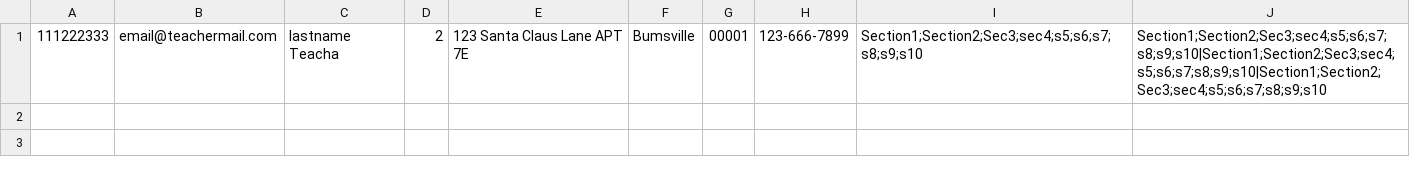
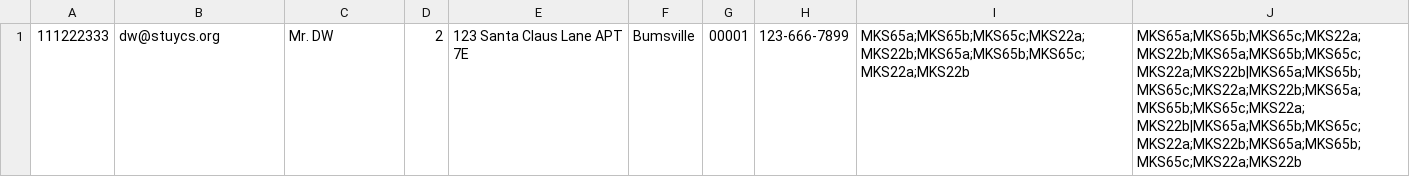
Before and after one commit to dennisYatunin/Icarus, a CSV file: data/faculty.csv, drawn as a sheet.

```diff
--- a/data/faculty.csv
+++ b/data/faculty.csv
@@ -1,2 +1 @@
-"111222333", "email@teachermail.com", "lastname Teacha", "2", "123 Santa Claus Lane APT 7E", "Bumsville", "00001", "123-666-7899",  "Section1;Section2;Sec3;sec4;s5;s6;s7;s8;s9;s10", "Section1;Section2;Sec3;sec4;s5;s6;s7;s8;s9;s10|Section1;Section2;Sec3;sec4;s5;s6;s7;s8;s9;s10|Section1;Section2;Sec3;sec4;s5;s6;s7;s8;s9;s10
-
+"111222333", "dw@stuycs.org", "Mr. DW", "2", "123 Santa Claus Lane APT 7E", "Bumsville", "00001", "123-666-7899",  "MKS65a;MKS65b;MKS65c;MKS22a;MKS22b;MKS65a;MKS65b;MKS65c;MKS22a;MKS22b", "MKS65a;MKS65b;MKS65c;MKS22a;MKS22b;MKS65a;MKS65b;MKS65c;MKS22a;MKS22b|MKS65a;MKS65b;MKS65c;MKS22a;MKS22b;MKS65a;MKS65b;MKS65c;MKS22a;MKS22b|MKS65a;MKS65b;MKS65c;MKS22a;MKS22b;MKS65a;MKS65b;MKS65c;MKS22a;MKS22b"
```
Also changed, not shown: data/students.csv, 2 other files.
